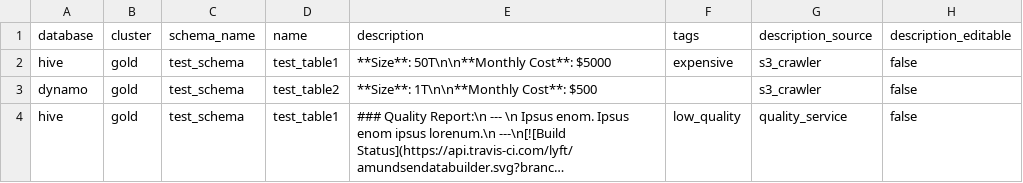
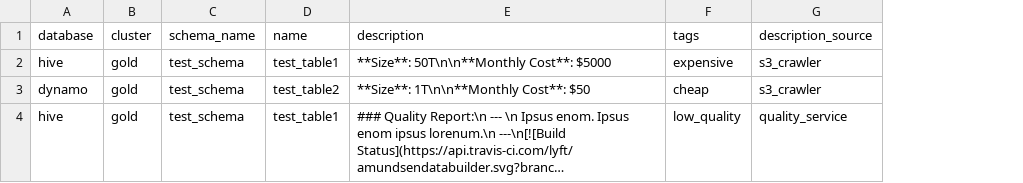
Before and after one commit to amundsen-io/amundsendatabuilder, a CSV file: example/sample_data/sample_table_programmatic_source.csv, drawn as a sheet; long unchanged cells end in …; the diff names each change by its address in the sheet, - before the commit and + after, or states it on an @@ line.

```diff
--- a/example/sample_data/sample_table_programmatic_source.csv
+++ b/example/sample_data/sample_table_programmatic_source.csv
-column H (description_editable), rows 2-4: all false
-E3 (description): **Size**: 1T\n\n**Monthly Cost**: $500
+E3 (description): **Size**: 1T\n\n**Monthly Cost**: $50
-F3 (tags): (empty)
+F3 (tags): cheap
```
Also changed, not shown: example/sample_data/sample_col.csv, example/sample_data/sample_table.csv, 4 other files.
